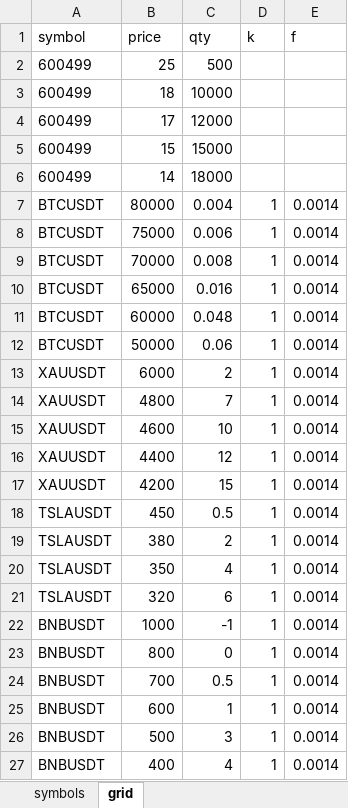
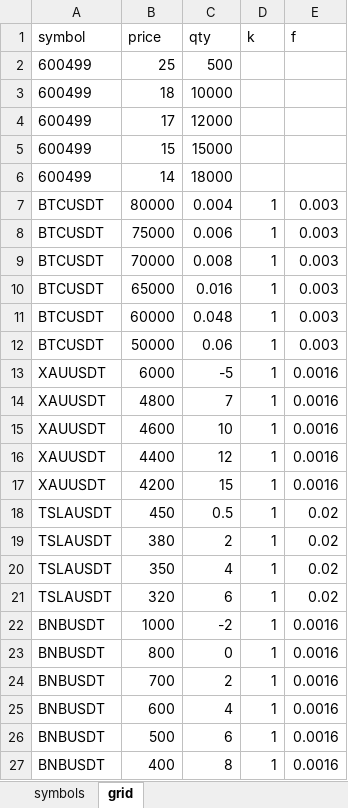
Before and after one commit to IncludeItself/Trade_Robot, an Excel workbook: data/tr_data.xlsx, sheet grid, drawn as a sheet; values as stored, in another font and other column widths than the file's, no borders; the diff names each change by its address in the sheet, - before the commit and + after, or states it on an @@ line.

```diff
--- a/data/tr_data.xlsx (sheet grid)
+++ b/data/tr_data.xlsx (sheet grid)
-E7:E12 (f): 0.0014
+E7:E12 (f): 0.003
-C13 (qty): 2
+C13 (qty): -5
-E13:E17 (f): 0.0014
+E13:E17 (f): 0.0016
-E18:E21 (f): 0.0014
+E18:E21 (f): 0.02
-C22 (qty): -1
+C22 (qty): -2
-E22:E27 (f): 0.0014
+E22:E27 (f): 0.0016
-C24 (qty): 0.5
+C24 (qty): 2
-C25 (qty): 1
+C25 (qty): 4
-C26 (qty): 3
+C26 (qty): 6
-C27 (qty): 4
+C27 (qty): 8
```
Also changed, not shown: sheet symbols, 29 other files.
